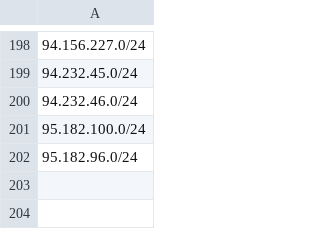
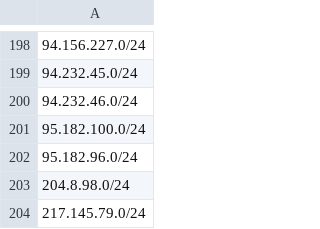
Before and after one commit to govcert-ch/CTI, a CSV file: OffensiveCIDRs/Bruteforce_CIDR-only.csv, drawn as a sheet; only a part is shown, gaps mark what is left out.

Commit message:
Update Bruteforce_CIDR-only.csv

```diff
--- a/OffensiveCIDRs/Bruteforce_CIDR-only.csv
+++ b/OffensiveCIDRs/Bruteforce_CIDR-only.csv
@@ -202 +202,3 @@
 95.182.96.0/24
+204.8.98.0/24
+217.145.79.0/24
```
